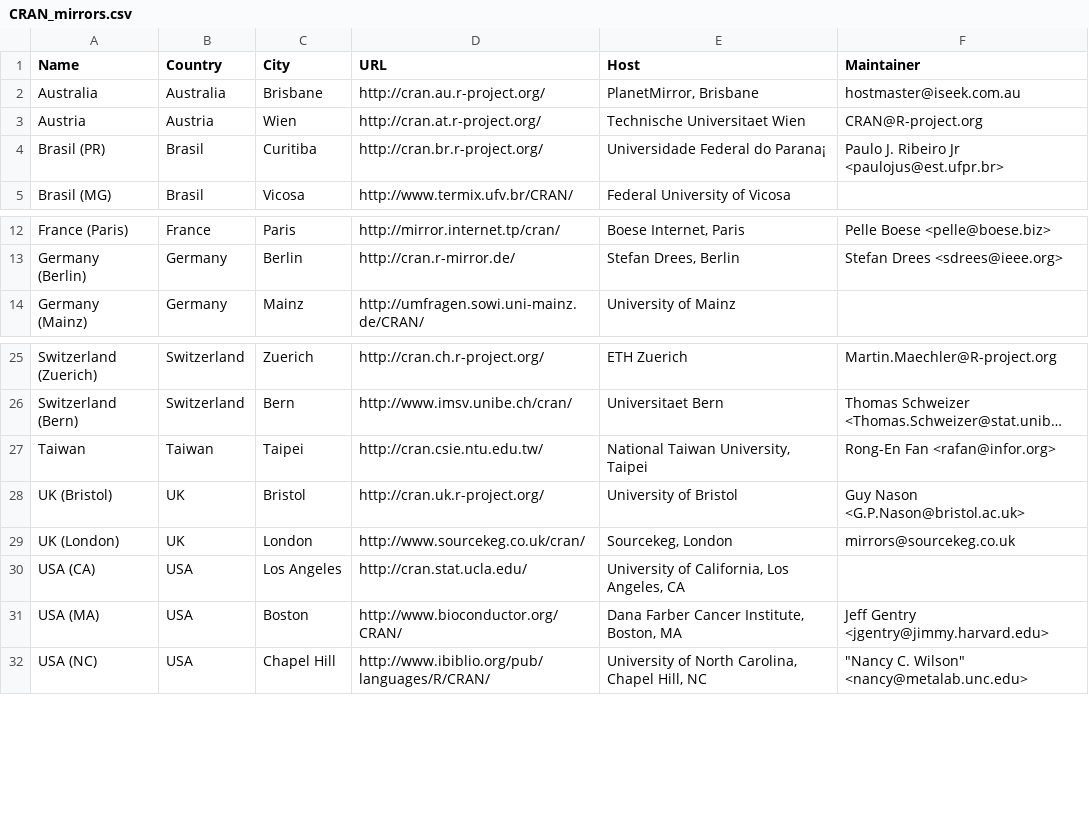
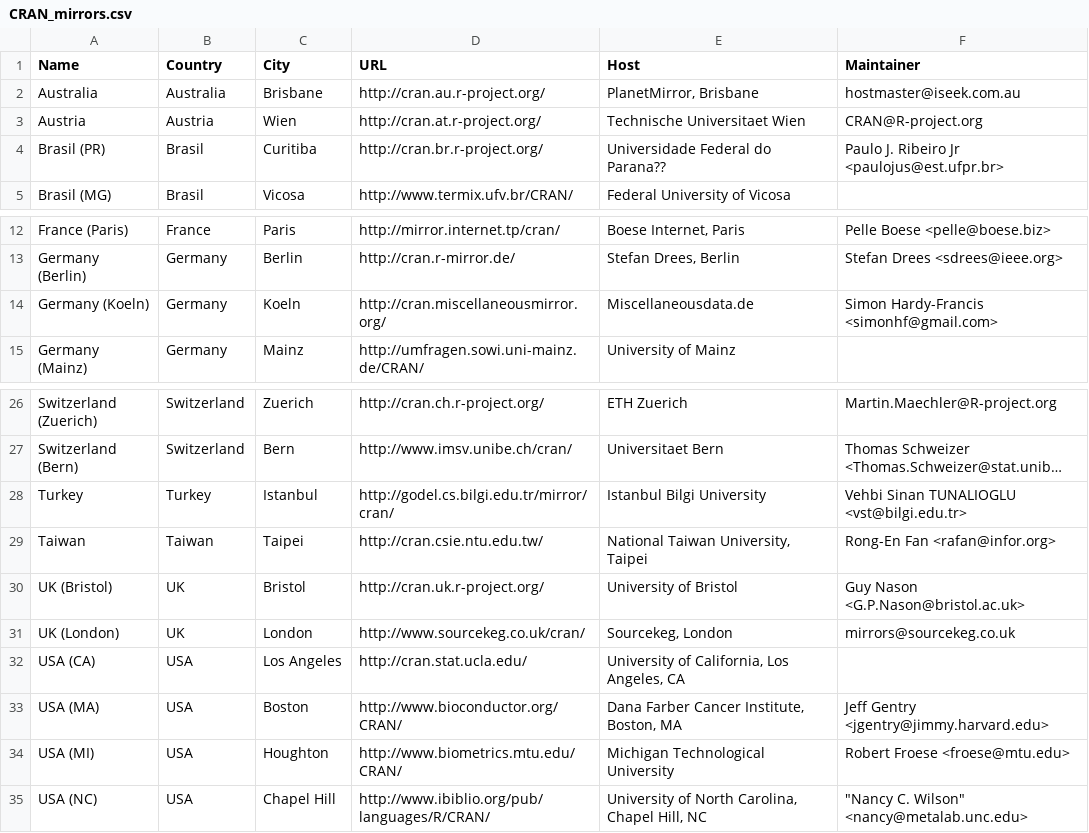
Before and after one commit to emnatkins/r-project, a CSV file: doc/CRAN_mirrors.csv, drawn as a sheet; only a part is shown, gaps mark what is left out; long unchanged cells end in …; the diff names each change by its address in the sheet, - before the commit and + after, or states it on an @@ line.

Commit message:
added 3 new mirrors

```diff
--- a/doc/CRAN_mirrors.csv
+++ b/doc/CRAN_mirrors.csv
-E4 (Host): Universidade Federal do Parana¡
+E4 (Host): Universidade Federal do Parana??
+row 14: Germany (Koeln) | Germany | Koeln | http://cran.miscellaneousmirror.org/ | Miscellaneousdata.de | Simon Hardy-Francis <simonhf@gmail.com>
+row 28: Turkey | Turkey | Istanbul | http://godel.cs.bilgi.edu.tr/mirror/cran/ | Istanbul Bilgi University | Vehbi Sinan TUNALIOGLU <vst@bilgi.edu.tr>
+row 34: USA (MI) | USA | Houghton | http://www.biometrics.mtu.edu/CRAN/ | Michigan Technological University | Robert Froese <froese@mtu.edu>
```
